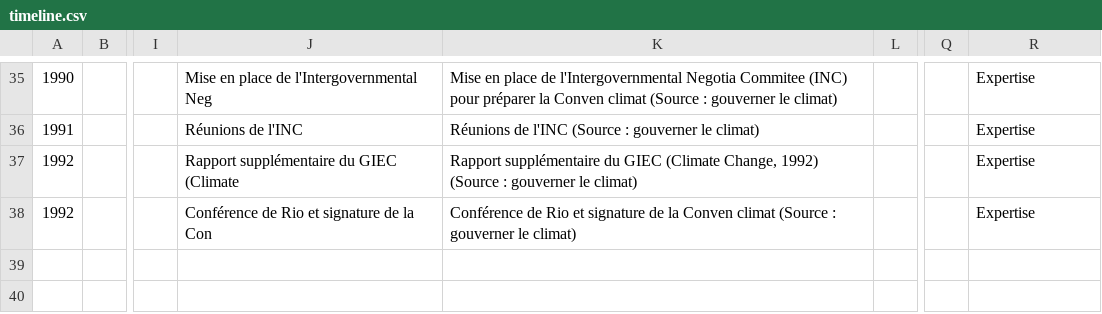
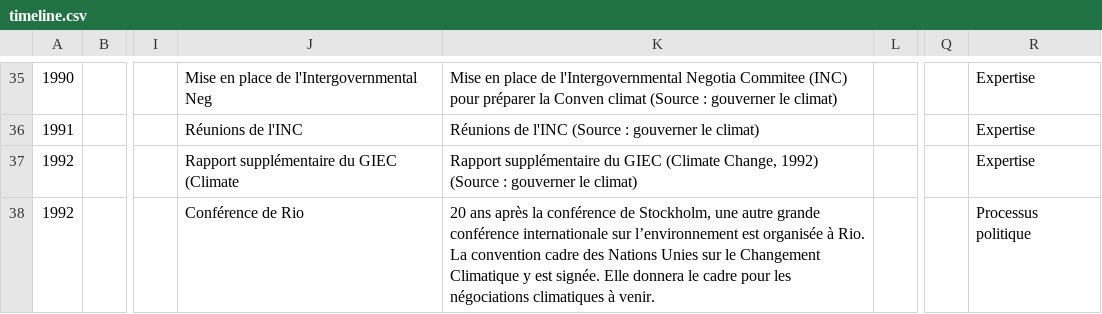
Before and after one commit to ggenelot/timeline_adaptation, a CSV file: data/timeline.csv, drawn as a sheet; only a part is shown, gaps mark what is left out; the diff names each change by its address in the sheet, - before the commit and + after, or states it on an @@ line.

```diff
--- a/data/timeline.csv
+++ b/data/timeline.csv
-J38: Conférence de Rio et signature de la Con
+J38: Conférence de Rio
-K38: Conférence de Rio et signature de la Conven climat (Source : gouverner le climat)
+K38: 20 ans après la conférence de Stockholm, une autre grande conférence internationale sur l’environnement est organisée à Rio. La convention cadre des Nations Unies sur le Changement Climatique y est signée. Elle donnera le cadre pour les négociations climatiques à venir.
-R38: Expertise
+R38: Processus politique
```
Also changed, not shown: 1 other file.
